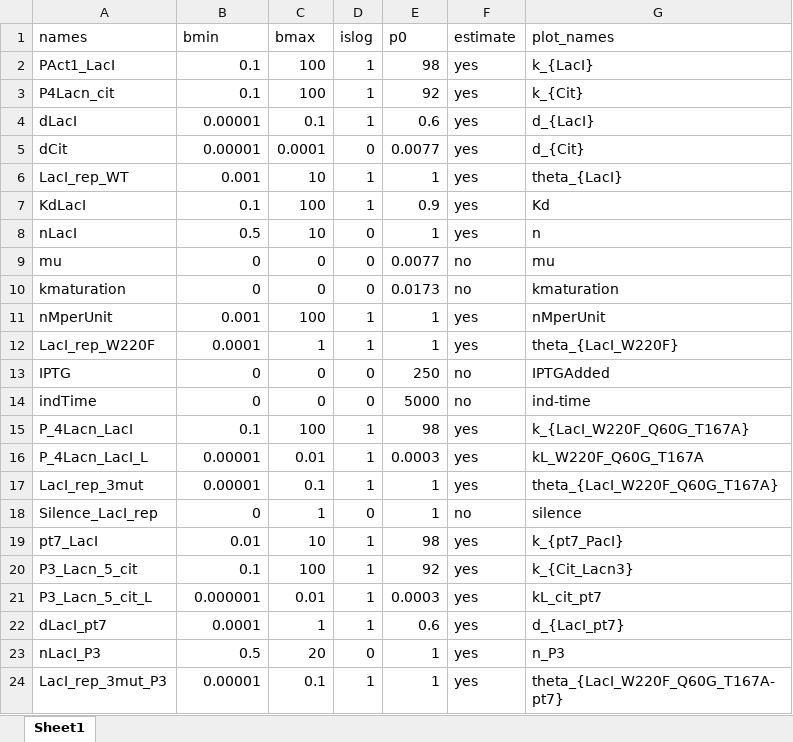
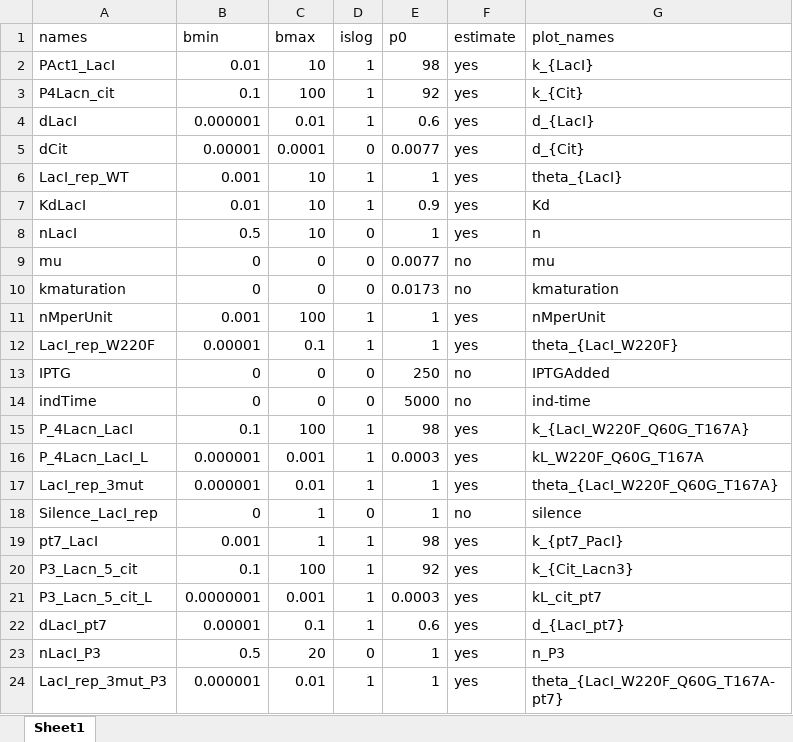
Before and after one commit to ClaudioBroger/Master, an Excel workbook: Master_Thesis/LacI/code/model/parameters_0.xlsx, sheet Sheet1, drawn as a sheet; values as stored, in another font and other column widths than the file's, no borders; the diff names each change by its address in the sheet, - before the commit and + after, or states it on an @@ line.

Commit message:
Changes: changed model euqations back

```diff
--- a/Master_Thesis/LacI/code/model/parameters_0.xlsx (sheet Sheet1)
+++ b/Master_Thesis/LacI/code/model/parameters_0.xlsx (sheet Sheet1)
-B2 (bmin): 0.1
+B2 (bmin): 0.01
-C2 (bmax): 100
+C2 (bmax): 10
-B4 (bmin): 0.00001
+B4 (bmin): 0.000001
-C4 (bmax): 0.1
+C4 (bmax): 0.01
-B7 (bmin): 0.1
+B7 (bmin): 0.01
-C7 (bmax): 100
+C7 (bmax): 10
-B12 (bmin): 0.0001
+B12 (bmin): 0.00001
-C12 (bmax): 1
+C12 (bmax): 0.1
-B16:B17 (bmin): 0.00001
+B16:B17 (bmin): 0.000001
-C16 (bmax): 0.01
+C16 (bmax): 0.001
-C17 (bmax): 0.1
+C17 (bmax): 0.01
-B19 (bmin): 0.01
+B19 (bmin): 0.001
-C19 (bmax): 10
+C19 (bmax): 1
-B21 (bmin): 0.000001
+B21 (bmin): 0.0000001
-C21 (bmax): 0.01
+C21 (bmax): 0.001
-B22 (bmin): 0.0001
+B22 (bmin): 0.00001
-C22 (bmax): 1
+C22 (bmax): 0.1
-B24 (bmin): 0.00001
+B24 (bmin): 0.000001
-C24 (bmax): 0.1
+C24 (bmax): 0.01
```
Also changed, not shown: 13 other files.
